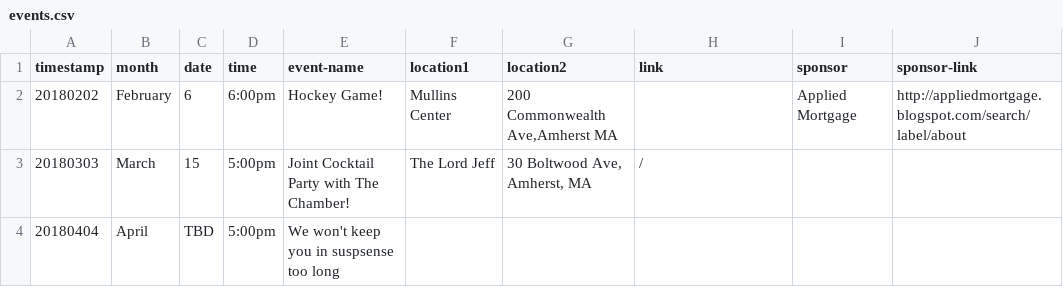
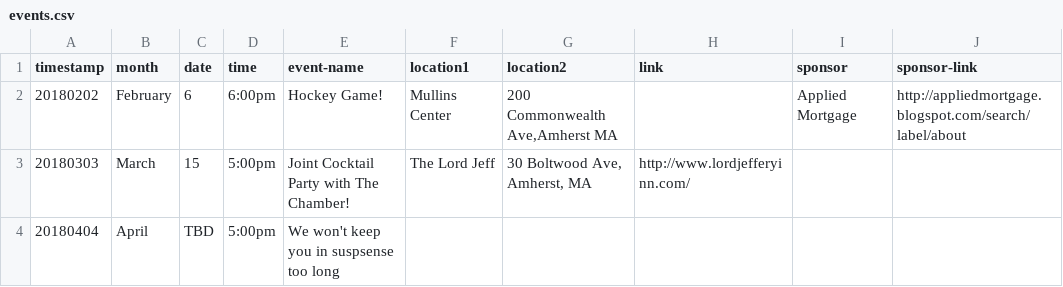
Before and after one commit to clearbold/ayp, a CSV file: _data/events.csv, drawn as a sheet.

Commit message:
Update events.csv

```diff
--- a/_data/events.csv
+++ b/_data/events.csv
@@ -2,3 +2,3 @@
 "20180202","February","6","6:00pm","Hockey Game!","Mullins Center","200 Commonwealth Ave,Amherst MA","","Applied Mortgage","http://appliedmortgage.blogspot.com/search/label/about"
-"20180303","March","15","5:00pm","Joint Cocktail Party with The Chamber!","The Lord Jeff","30 Boltwood Ave, Amherst, MA","/","",""
+"20180303","March","15","5:00pm","Joint Cocktail Party with The Chamber!","The Lord Jeff","30 Boltwood Ave, Amherst, MA","http://www.lordjefferyinn.com/","",""
 "20180404","April","TBD","5:00pm","We won't keep you in suspsense too long","","","","",""
```
